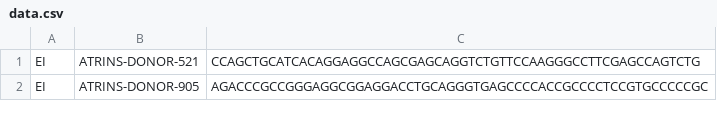
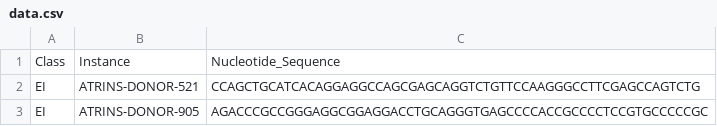
Before and after one commit to adinhobl/machine-learning, a CSV file: supervised-learning/datasets/Splice_Junction/data.csv, drawn as a sheet; only a part is shown.

Commit message:
bio dataset

```diff
--- a/supervised-learning/datasets/Splice_Junction/data.csv
+++ b/supervised-learning/datasets/Splice_Junction/data.csv
@@ -1 +1,2 @@
+Class, Instance,                       Nucleotide_Sequence
 EI,    ATRINS-DONOR-521,               CCAGCTGCATCACAGGAGGCCAGCGAGCAGGTCTGTTCCAAGGGCCTTCGAGCCAGTCTG
```
Also changed, not shown: 1 other file.
